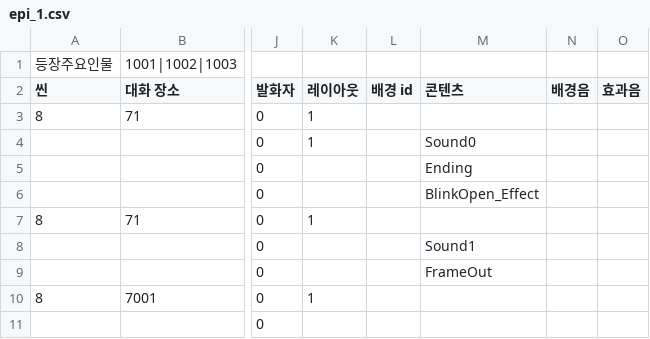
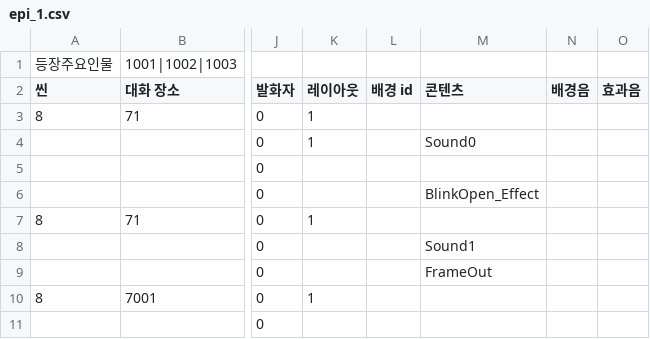
Before and after one commit to sopipc167/UnSleep, a CSV file: UnSleep/Assets/Resources/epi_csv/epi_1.csv, drawn as a sheet; only a part is shown, gaps mark what is left out; the diff names each change by its address in the sheet, - before the commit and + after, or states it on an @@ line.

```diff
--- a/UnSleep/Assets/Resources/epi_csv/epi_1.csv
+++ b/UnSleep/Assets/Resources/epi_csv/epi_1.csv
-M5 (콘텐츠): Ending
+M5 (콘텐츠): (empty)
```
Also changed, not shown: 6 other files.
